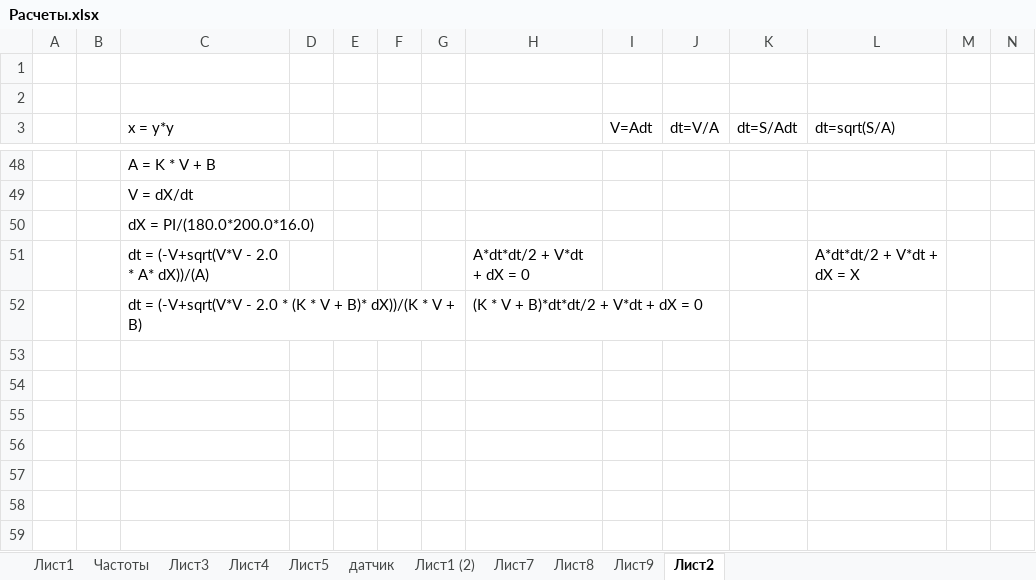
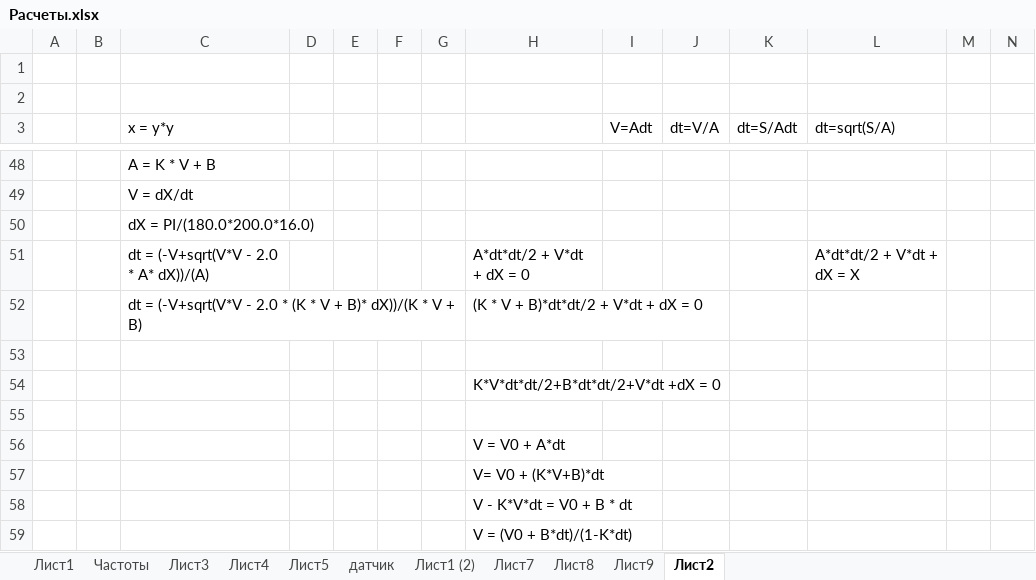
Before and after one commit to sercankuslu/astromonty, an Excel workbook: Расчеты.xlsx, sheet Лист2, drawn as a sheet; only a part is shown, gaps mark what is left out; values as stored, in another font and other column widths than the file's, no borders; charts and pictures not drawn; rows hold the shown columns only; the diff names each change by its address in the sheet, - before the commit and + after, or states it on an @@ line.

```diff
--- a/Расчеты.xlsx (sheet Лист2)
+++ b/Расчеты.xlsx (sheet Лист2)
+row 53: (empty)
+row 54:  |  |  |  |  |  |  | K*V*dt*dt/2+B*dt*dt/2+V*dt +dX = 0
+row 55: (empty)
+row 56:  |  |  |  |  |  |  | V = V0 + A*dt
+row 57:  |  |  |  |  |  |  | V= V0 + (K*V+B)*dt
+row 58:  |  |  |  |  |  |  | V - K*V*dt = V0 + B * dt
+row 59:  |  |  |  |  |  |  | V = (V0 + B*dt)/(1-K*dt)
```
Also changed, not shown: sheet Лист5, sheet Лист9, charts or pictures, 3 other files.
